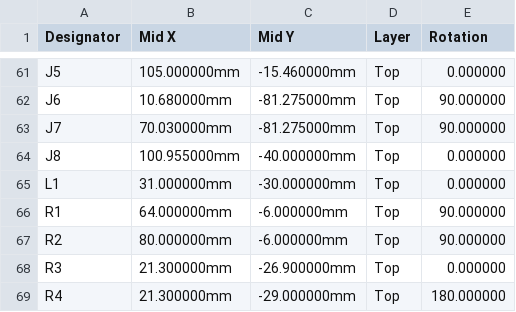
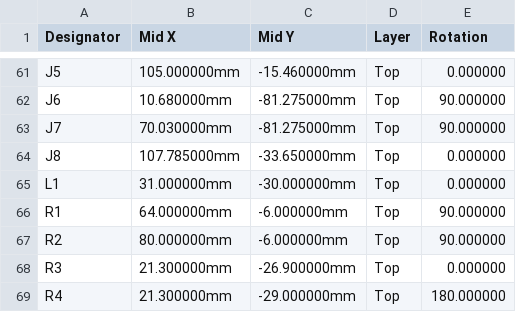
Before and after one commit to Axel051171/UniversalFluxInterface, a CSV file: kicad/UFI_Headless/fertigung/UFI_Headless-cpl-jlc.csv, drawn as a sheet; only a part is shown, gaps mark what is left out.

```diff
--- a/kicad/UFI_Headless/fertigung/UFI_Headless-cpl-jlc.csv
+++ b/kicad/UFI_Headless/fertigung/UFI_Headless-cpl-jlc.csv
@@ -63,3 +63,3 @@
 "J7","70.030000mm","-81.275000mm","Top","90.000000"
-"J8","100.955000mm","-40.000000mm","Top","0.000000"
+"J8","107.785000mm","-33.650000mm","Top","0.000000"
 "L1","31.000000mm","-30.000000mm","Top","0.000000"
```
Also changed, not shown: kicad/UFI_Headless/fertigung/UFI_Headless-bom-jlc.csv, kicad/UFI_Headless/fertigung/UFI_Headless-bom.csv, 25 other files.
